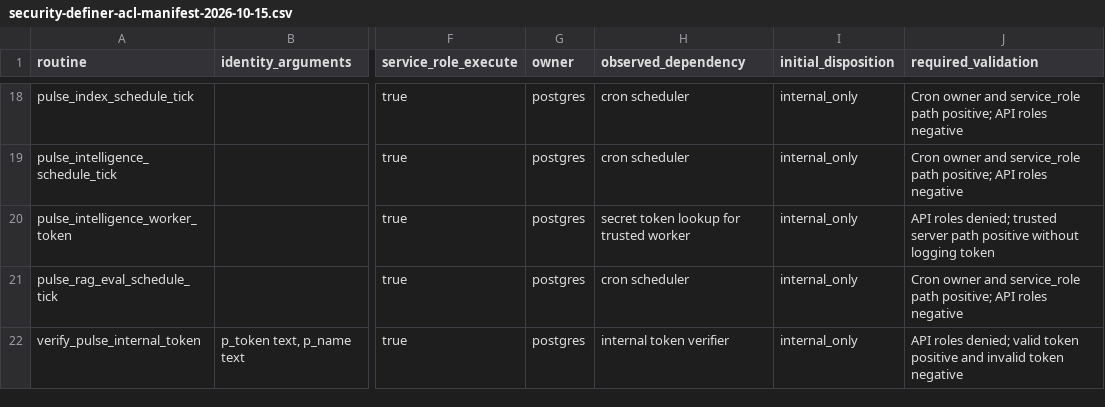
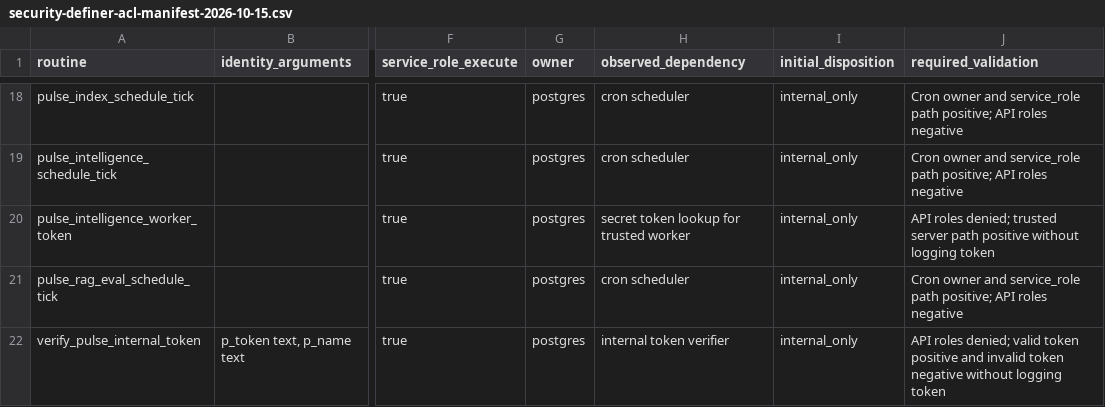
Before and after one commit to PauloRafaeldeMouraPaes/shopplosion-pulse, a CSV file: docs/database/security-definer-acl-manifest-2026-10-15.csv, drawn as a sheet; only a part is shown, gaps mark what is left out; the diff names each change by its address in the sheet, - before the commit and + after, or states it on an @@ line.

Commit message:
fix(db): quote ACL manifest CSV fields

```diff
--- a/docs/database/security-definer-acl-manifest-2026-10-15.csv
+++ b/docs/database/security-definer-acl-manifest-2026-10-15.csv
-J22 (required_validation): …token negative
+J22 (required_validation): …token negative without logging token
```
